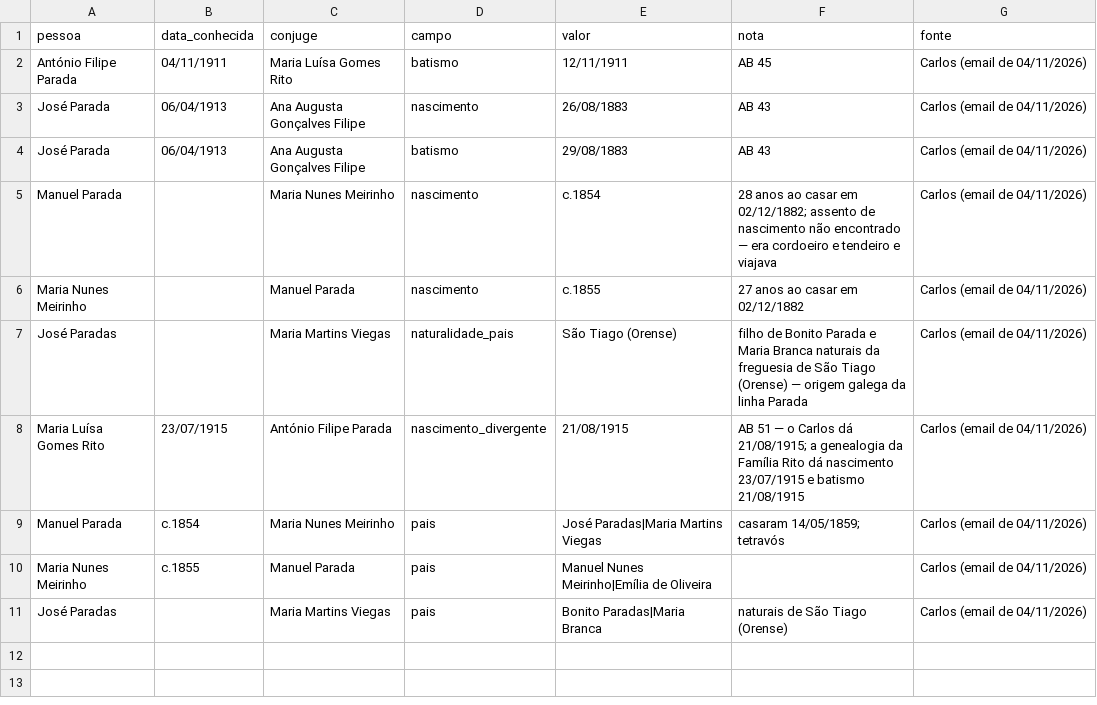
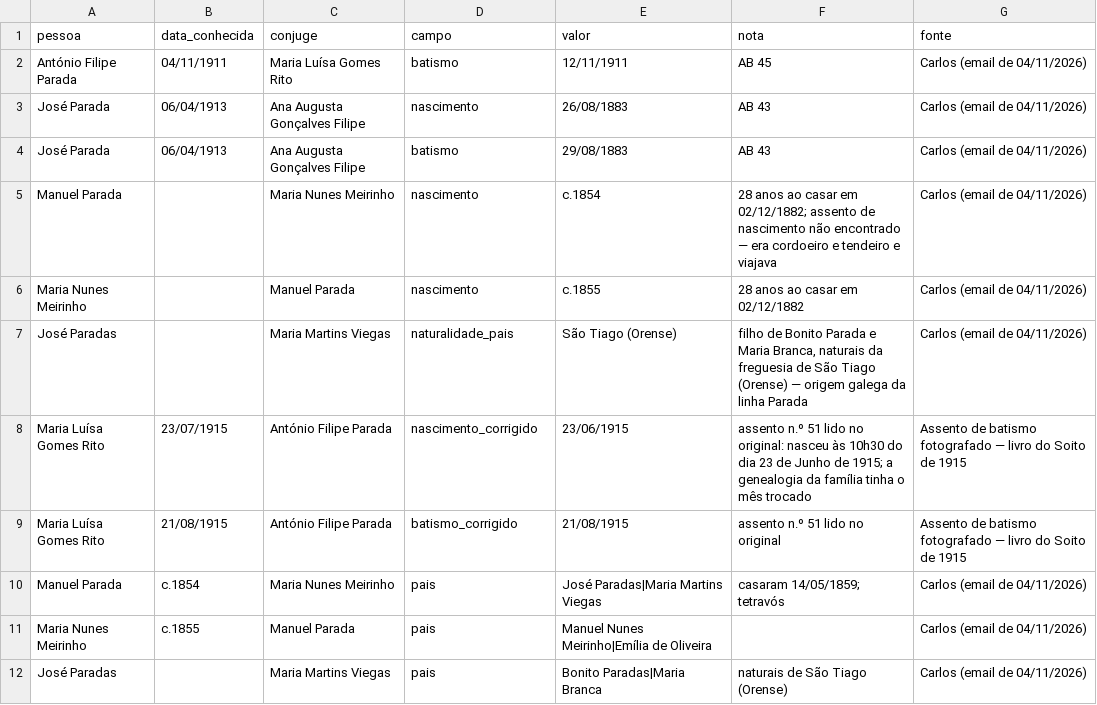
Before and after one commit to rickyrito/arvore-geneologica-S8, a CSV file: dados/acrescentos_carlos.csv, drawn as a sheet; the diff names each change by its address in the sheet, - before the commit and + after, or states it on an @@ line.

```diff
--- a/dados/acrescentos_carlos.csv
+++ b/dados/acrescentos_carlos.csv
-F6 (nota): 27 anos ao casar em 02/12/1882
+F6 (nota): 28 anos ao casar em 02/12/1882
-F7 (nota): …e Maria Branca naturais da…
+F7 (nota): …e Maria Branca, naturais da…
-D8 (campo): nascimento_divergente
+D8 (campo): nascimento_corrigido
-E8 (valor): 21/08/1915
+E8 (valor): 23/06/1915
-F8 (nota): AB 51 — o Carlos dá 21/08/1915; a genealogia da Família Rito dá nascimento 23/07/1915 e batismo 21/08/1915
+F8 (nota): assento n.º 51 lido no original: nasceu às 10h30 do dia 23 de Junho de 1915; a genealogia da família tinha o mês trocado
-G8 (fonte): Carlos (email de 04/11/2026)
+G8 (fonte): Assento de batismo fotografado — livro do Soito de 1915
+row 9: Maria Luísa Gomes Rito | 21/08/1915 | António Filipe Parada | batismo_corrigido | 21/08/1915 | assento n.º 51 lido no original | Assento de batismo fotografado — livro do Soito de 1915
```
Also changed, not shown: dados/acrescentos_aplicados.csv, dados/conflitos_registos.csv, 11 other files.
